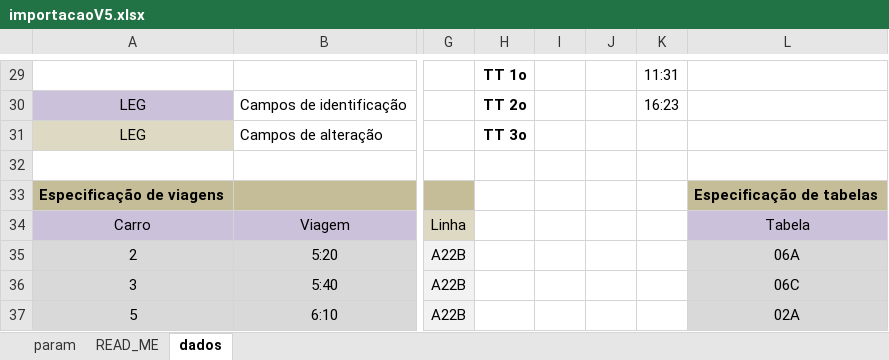
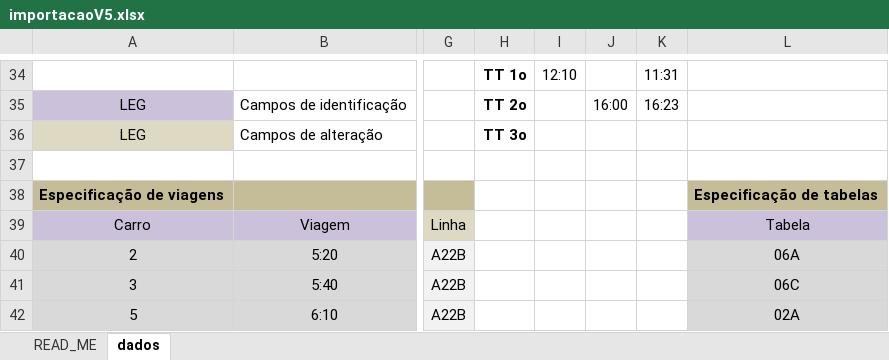
Before and after one commit to castelhano/praxio_import_prog, an Excel workbook: importacaoV5.xlsx, sheet dados, drawn as a sheet; only a part is shown, gaps mark what is left out; values as stored, in another font and other column widths than the file's, no borders; addresses are those after the commit; the diff covers the shown part only; the diff names each change by its address in the sheet, - before the commit and + after, or states it on an @@ line.

```diff
--- a/importacaoV5.xlsx (sheet dados)
+++ b/importacaoV5.xlsx (sheet dados)
-sheet tab: param
-I34: (empty)
+I34: 12:10
-J35: (empty)
+J35: 16:00
```
Also changed, not shown: 5 added rows and 26 edited cells elsewhere in this sheet, sheet READ_ME, 2 other files.
